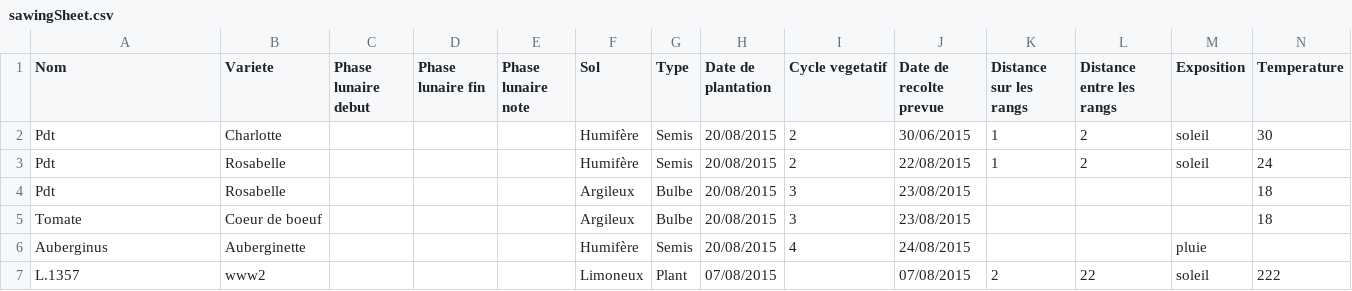
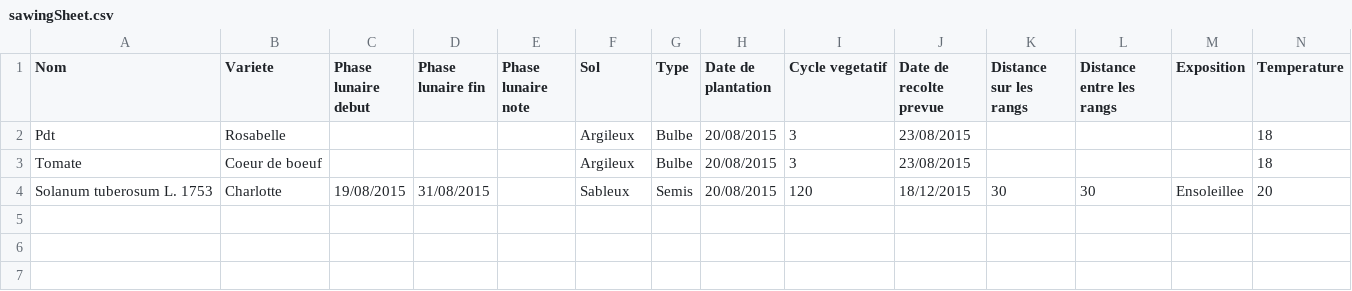
Before and after one commit to VanessaMaigne/CucurbitaMaxima, a CSV file: data/sawingSheet.csv, drawn as a sheet.

Commit message:
data files

```diff
--- a/data/sawingSheet.csv
+++ b/data/sawingSheet.csv
@@ -1,7 +1,4 @@
 Nom,Variete,Phase lunaire debut,Phase lunaire fin,Phase lunaire note,Sol,Type,Date de plantation,Cycle vegetatif,Date de recolte prevue,Distance sur les rangs,Distance entre les rangs,Exposition,Temperature
-Pdt,Charlotte,,,,Humifère,Semis,20/08/2015,2,30/06/2015,1,2,soleil,30,
-Pdt,Rosabelle,,,,Humifère,Semis,20/08/2015,2,22/08/2015,1,2,soleil,24,
 Pdt,Rosabelle,,,,Argileux,Bulbe,20/08/2015,3,23/08/2015,,,,18,
 Tomate,Coeur de boeuf,,,,Argileux,Bulbe,20/08/2015,3,23/08/2015,,,,18,
-Auberginus,Auberginette,,,,Humifère,Semis,20/08/2015,4,24/08/2015,,,pluie,,
-L.1357,www2,,,,Limoneux,Plant,07/08/2015,,07/08/2015,2,22,soleil,222,
+Solanum tuberosum L. 1753,Charlotte,19/08/2015,31/08/2015,,Sableux,Semis,20/08/2015,120,18/12/2015,30,30,Ensoleillee,20,
```
Also changed, not shown: 1 other file.
